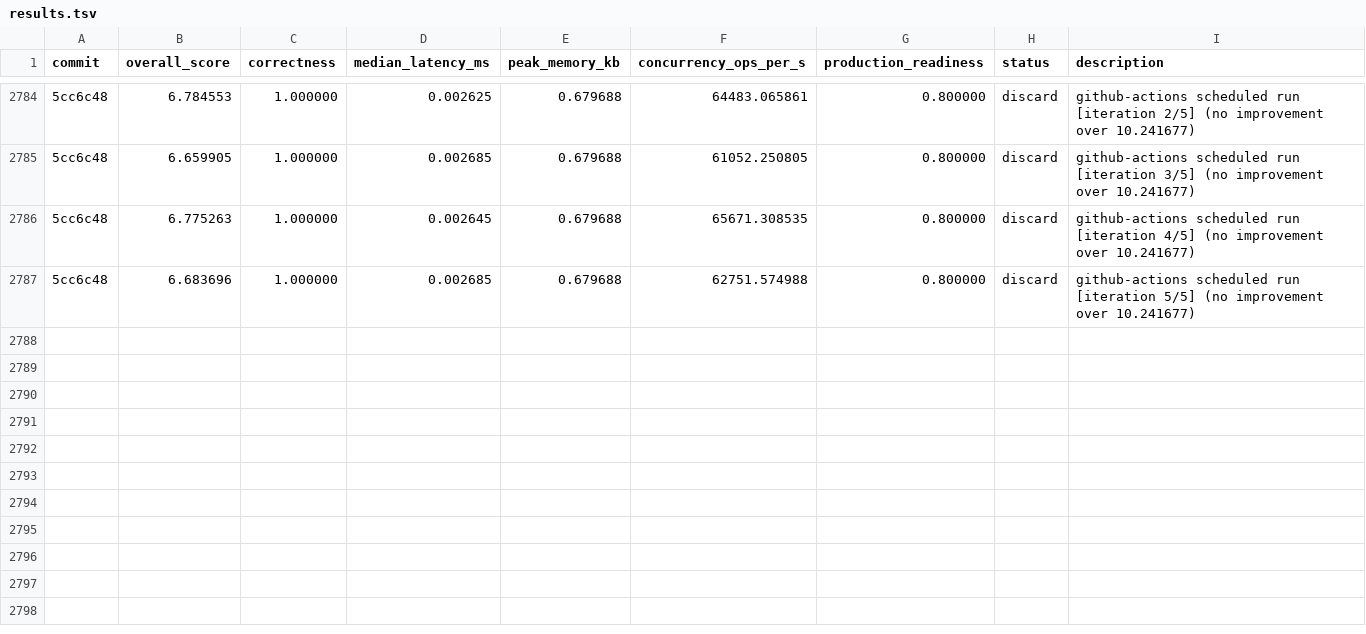
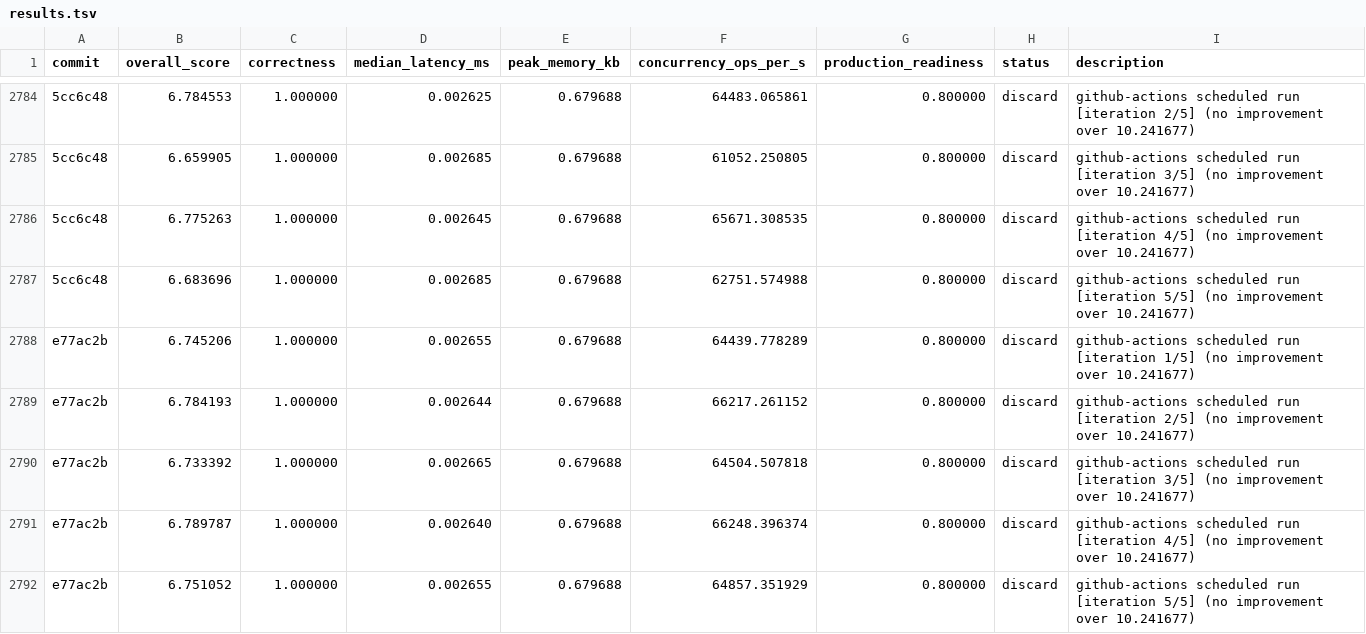
Before and after one commit to vneyman/autoresearch-function, a TSV file: .autoresearch/engineering/portfolio-return/results.tsv, drawn as a sheet; only a part is shown, gaps mark what is left out; the diff names each change by its address in the sheet, - before the commit and + after, or states it on an @@ line.

```diff
--- a/.autoresearch/engineering/portfolio-return/results.tsv
+++ b/.autoresearch/engineering/portfolio-return/results.tsv
+row 2788: e77ac2b | 6.745206 | 1.000000 | 0.002655 | 0.679688 | 64439.778289 | 0.800000 | discard | github-actions scheduled run [iteration 1/5] (no improvement over 10.241677)
+row 2789: e77ac2b | 6.784193 | 1.000000 | 0.002644 | 0.679688 | 66217.261152 | 0.800000 | discard | github-actions scheduled run [iteration 2/5] (no improvement over 10.241677)
+row 2790: e77ac2b | 6.733392 | 1.000000 | 0.002665 | 0.679688 | 64504.507818 | 0.800000 | discard | github-actions scheduled run [iteration 3/5] (no improvement over 10.241677)
+row 2791: e77ac2b | 6.789787 | 1.000000 | 0.002640 | 0.679688 | 66248.396374 | 0.800000 | discard | github-actions scheduled run [iteration 4/5] (no improvement over 10.241677)
+row 2792: e77ac2b | 6.751052 | 1.000000 | 0.002655 | 0.679688 | 64857.351929 | 0.800000 | discard | github-actions scheduled run [iteration 5/5] (no improvement over 10.241677)
```
Also changed, not shown: 1 other file.
